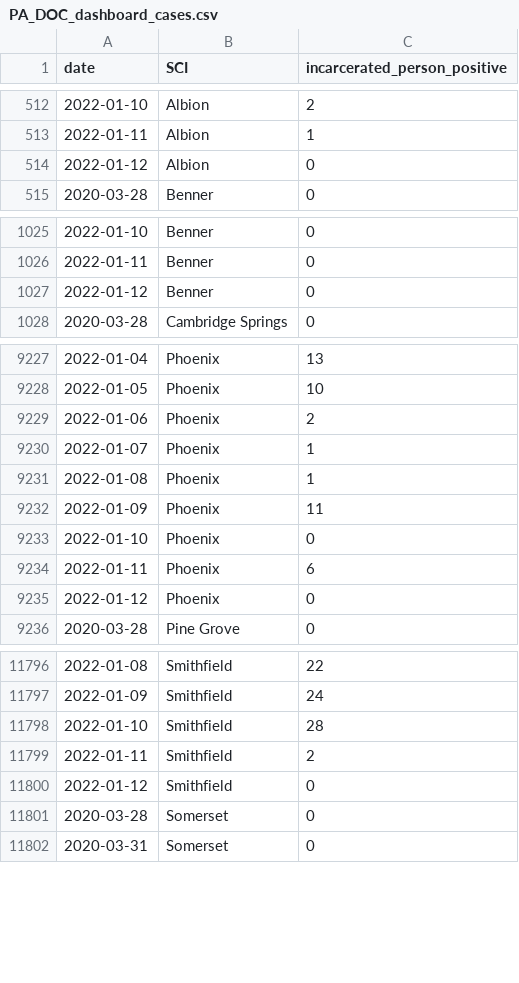
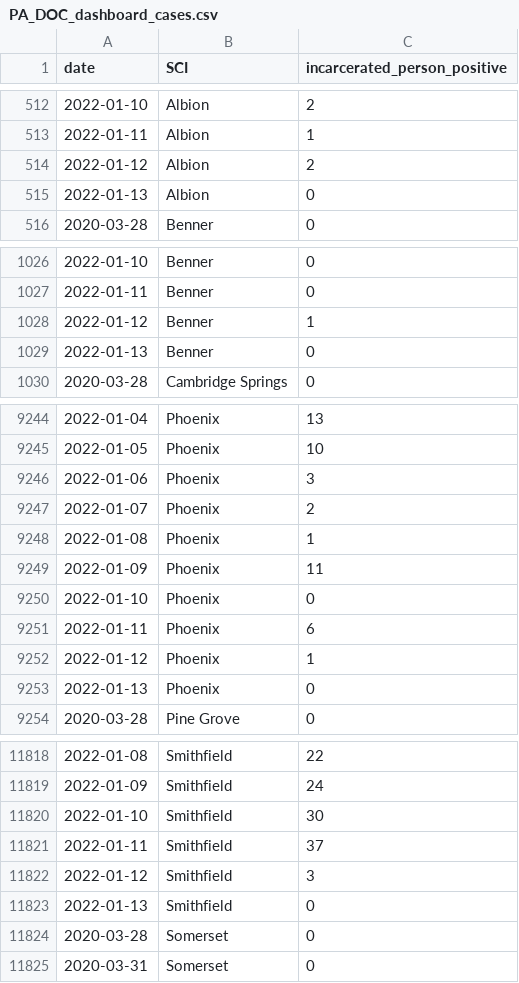
Before and after one commit to jmparelman/PA-SCI_COVID19, a CSV file: data/latest_data/PA_DOC_dashboard_cases.csv, drawn as a sheet; only a part is shown, gaps mark what is left out; the diff covers the shown part only.

Commit message:
latest dashboard data

```diff
--- a/data/latest_data/PA_DOC_dashboard_cases.csv
+++ b/data/latest_data/PA_DOC_dashboard_cases.csv
@@ -513,3 +513,4 @@ date,SCI,incarcerated_person_positive
 2022-01-11,Albion,1
-2022-01-12,Albion,0
+2022-01-12,Albion,2
+2022-01-13,Albion,0
 2020-03-28,Benner,0
@@ -1026,3 +1027,4 @@ date,SCI,incarcerated_person_positive
 2022-01-11,Benner,0
-2022-01-12,Benner,0
+2022-01-12,Benner,1
+2022-01-13,Benner,0
 2020-03-28,Cambridge Springs,0
@@ -9228,4 +9245,4 @@ date,SCI,incarcerated_person_positive
 2022-01-05,Phoenix,10
-2022-01-06,Phoenix,2
-2022-01-07,Phoenix,1
+2022-01-06,Phoenix,3
+2022-01-07,Phoenix,2
 2022-01-08,Phoenix,1
@@ -9234,3 +9251,4 @@ date,SCI,incarcerated_person_positive
 2022-01-11,Phoenix,6
-2022-01-12,Phoenix,0
+2022-01-12,Phoenix,1
+2022-01-13,Phoenix,0
 2020-03-28,Pine Grove,0
@@ -11797,5 +11819,6 @@ date,SCI,incarcerated_person_positive
 2022-01-09,Smithfield,24
-2022-01-10,Smithfield,28
-2022-01-11,Smithfield,2
-2022-01-12,Smithfield,0
+2022-01-10,Smithfield,30
+2022-01-11,Smithfield,37
+2022-01-12,Smithfield,3
+2022-01-13,Smithfield,0
 2020-03-28,Somerset,0
```
Also changed, not shown: 21 added rows and 9 edited cells elsewhere in this file, data/latest_data/PA_DOC_dashboard_latest.csv.
